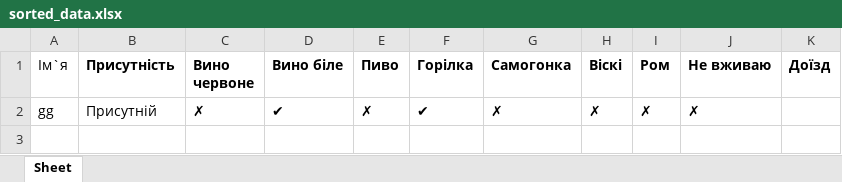
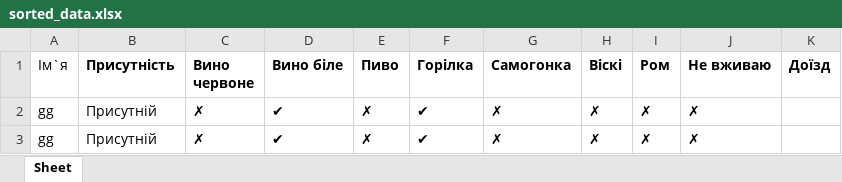
Before and after one commit to Bohdanaa/webwedding, an Excel workbook: sorted_data.xlsx, sheet Sheet, drawn as a sheet; values as stored, in another font and other column widths than the file's, no borders; the diff names each change by its address in the sheet, - before the commit and + after, or states it on an @@ line.

```diff
--- a/sorted_data.xlsx (sheet Sheet)
+++ b/sorted_data.xlsx (sheet Sheet)
+row 3: gg | Присутній | ✗ | ✔ | ✗ | ✔ | ✗ | ✗ | ✗ | ✗
```
Also changed, not shown: calculator_data.xlsx, data.xlsx, 2 other files.
